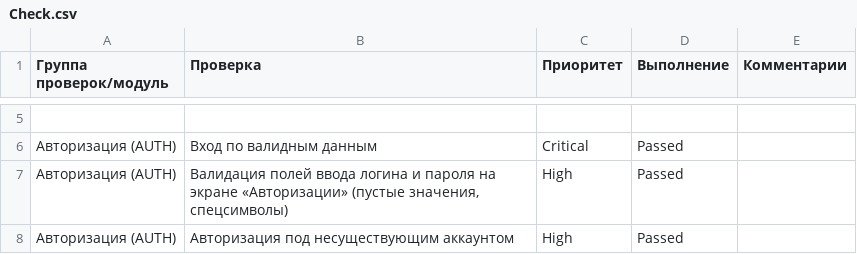
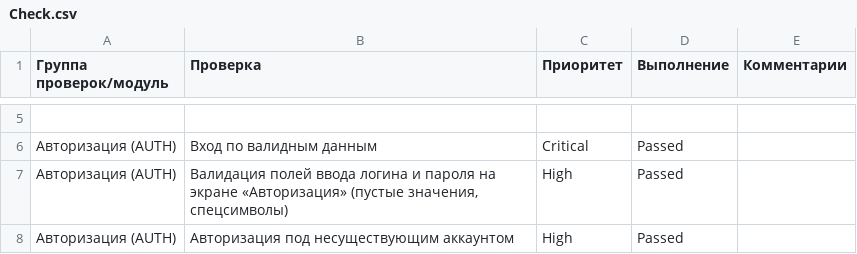
Before and after one commit to artem-ar888/fqamid-diplom, a CSV file: docs/Check.csv, drawn as a sheet; only a part is shown, gaps mark what is left out; the diff covers the shown part only.

```diff
--- a/docs/Check.csv
+++ b/docs/Check.csv
@@ -6,3 +6,3 @@
 Авторизация (AUTH);Вход по валидным данным;Critical;Passed;
-Авторизация (AUTH);Валидация полей ввода логина и пароля на экране «Авторизации» (пустые значения, спецсимволы);High;Passed;
+Авторизация (AUTH);Валидация полей ввода логина и пароля на экране «Авторизация» (пустые значения, спецсимволы);High;Passed;
 Авторизация (AUTH);Авторизация под несуществующим аккаунтом;High;Passed;
```
Also changed, not shown: 4 edited cells elsewhere in this file, docs/Cases.csv, 4 other files.
